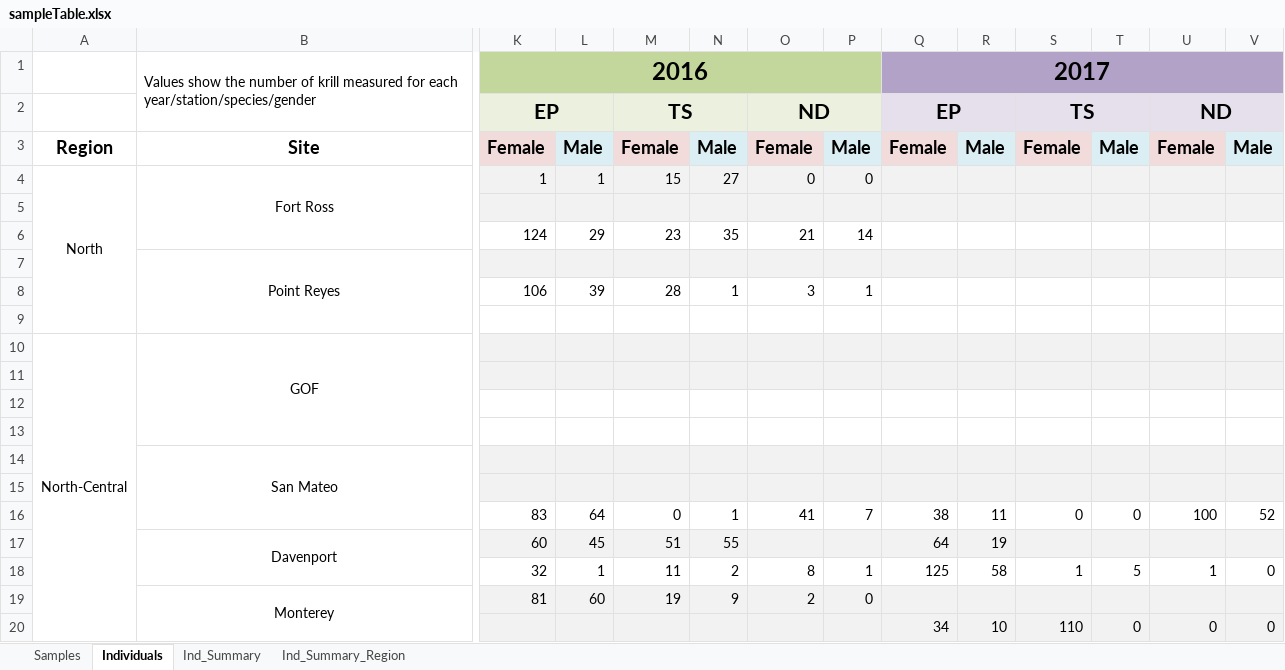
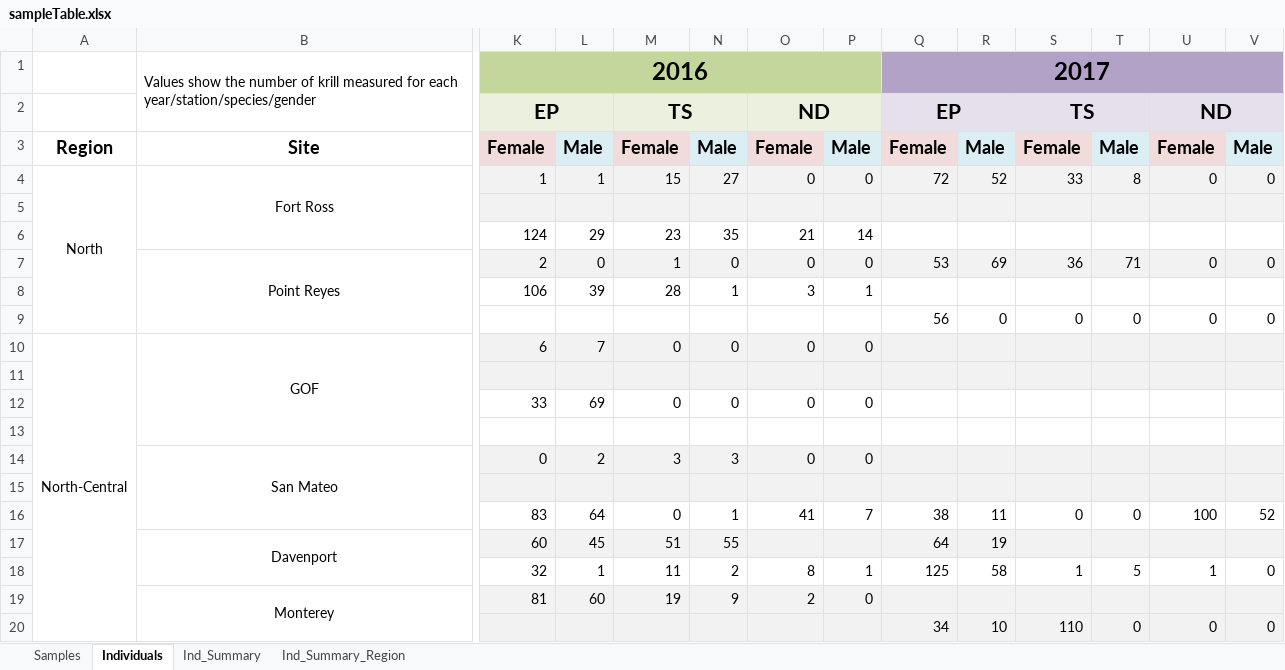
Before and after one commit to hjkilleen/krill, an Excel workbook: data/sampleTable.xlsx, sheet Individuals, drawn as a sheet; only a part is shown, gaps mark what is left out; values as stored, in another font and other column widths than the file's, no borders; removed rows and columns are numbered as before the commit, all else as after; rows hold the shown columns only; the diff covers the shown part only; the diff names each change by its address in the sheet, - before the commit and + after, or states it on an @@ line.

Commit message:
Update sample table.

```diff
--- a/data/sampleTable.xlsx (sheet Individuals)
+++ b/data/sampleTable.xlsx (sheet Individuals)
-Q4: (empty)
+Q4: 72
-R4: (empty)
+R4: 52
-S4: (empty)
+S4: 33
-T4: (empty)
+T4: 8
-U4: (empty)
+U4: 0
-V4: (empty)
+V4: 0
-row 7:  | Point Reyes
+row 7:  | Point Reyes | 2 | 0 | 1 | 0 | 0 | 0 | 53 | 69 | 36 | 71 | 0 | 0
-row 9: (empty)
+row 9:  |  |  |  |  |  |  |  | 56 | 0 | 0 | 0 | 0 | 0
-K10: (empty)
+K10: 6
-L10: (empty)
+L10: 7
-M10: (empty)
+M10: 0
-N10: (empty)
+N10: 0
-O10: (empty)
+O10: 0
-P10: (empty)
+P10: 0
-row 12: (empty)
+row 12:  |  | 33 | 69 | 0 | 0 | 0 | 0
-row 14:  | San Mateo
+row 14:  | San Mateo | 0 | 2 | 3 | 3 | 0 | 0
```
Also changed, not shown: 1 added row, 1 removed row and 24 edited cells elsewhere in this sheet, sheet Ind_Summary_Region, sheet Ind_Summary, 1 other file.
